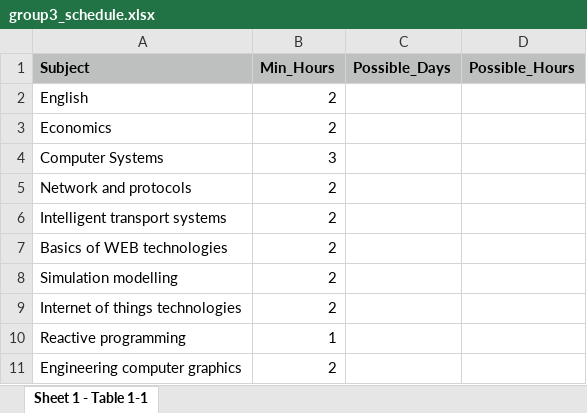
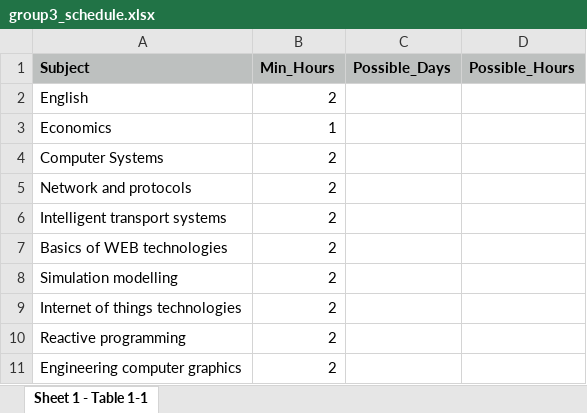
Before and after one commit to MaxPodloobniy/university-scheduler, an Excel workbook: data/groups/group3_schedule.xlsx, sheet Sheet 1 - Table 1-1, drawn as a sheet; values as stored, in another font and other column widths than the file's, no borders; the diff names each change by its address in the sheet, - before the commit and + after, or states it on an @@ line.

```diff
--- a/data/groups/group3_schedule.xlsx (sheet Sheet 1 - Table 1-1)
+++ b/data/groups/group3_schedule.xlsx (sheet Sheet 1 - Table 1-1)
-B3 (Min_Hours): 2
+B3 (Min_Hours): 1
-B4 (Min_Hours): 3
+B4 (Min_Hours): 2
-B10 (Min_Hours): 1
+B10 (Min_Hours): 2
```
Also changed, not shown: data/groups/group1_schedule.xlsx, data/groups/group2_schedule.xlsx, 1 other file.
